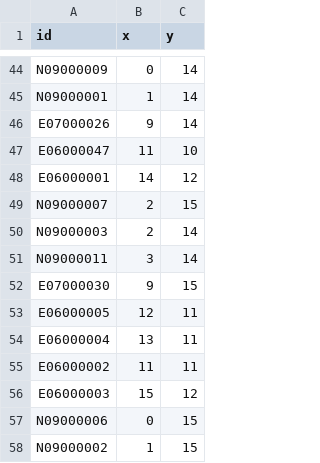
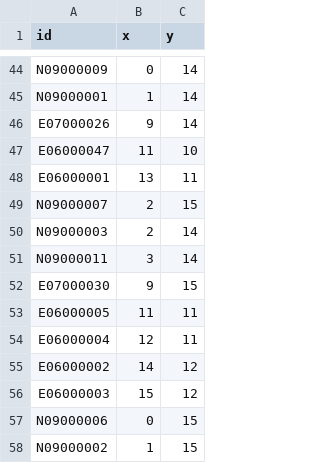
Before and after one commit to guardian/interactive-food-safety-map, a CSV file: src/assets/data/grid.csv, drawn as a sheet; only a part is shown, gaps mark what is left out.

```diff
--- a/src/assets/data/grid.csv
+++ b/src/assets/data/grid.csv
@@ -47,3 +47,3 @@ E07000026,9,14
 E06000047,11,10
-E06000001,14,12
+E06000001,13,11
 N09000007,2,15
@@ -52,5 +52,5 @@ N09000011,3,14
 E07000030,9,15
-E06000005,12,11
-E06000004,13,11
-E06000002,11,11
+E06000005,11,11
+E06000004,12,11
+E06000002,14,12
 E06000003,15,12
```
Also changed, not shown: 11 other files.
